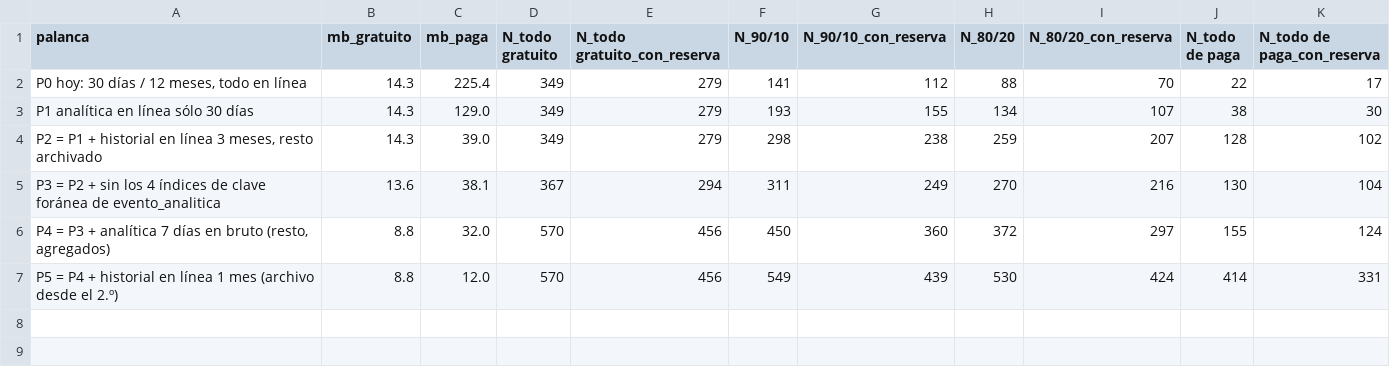
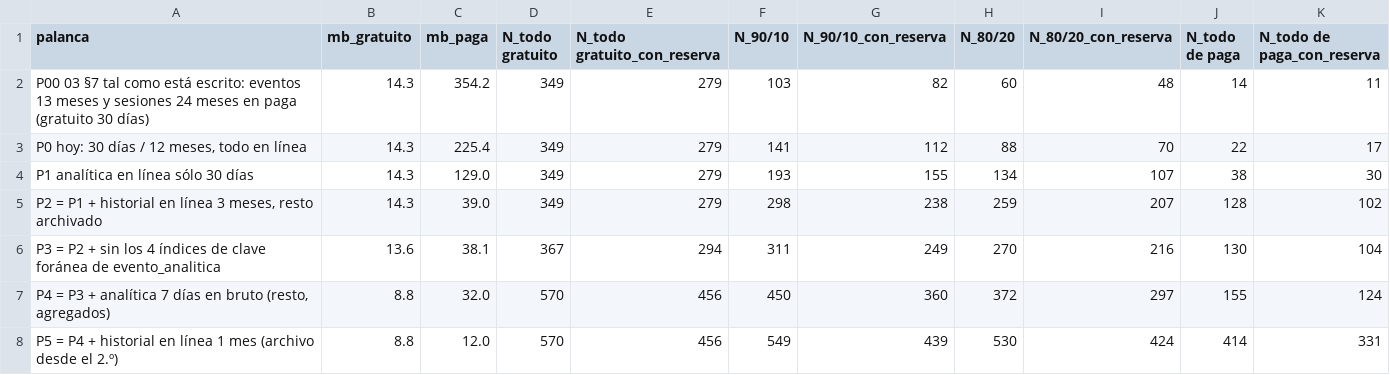
Before and after one commit to KlvinLopez/carta, a CSV file: docs/research/2026-11-14-disco-e-historial-capacidad.csv, drawn as a sheet.

```diff
--- a/docs/research/2026-11-14-disco-e-historial-capacidad.csv
+++ b/docs/research/2026-11-14-disco-e-historial-capacidad.csv
@@ -1,2 +1,3 @@
 palanca,mb_gratuito,mb_paga,N_todo gratuito,N_todo gratuito_con_reserva,N_90/10,N_90/10_con_reserva,N_80/20,N_80/20_con_reserva,N_todo de paga,N_todo de paga_con_reserva
+P00 03 §7 tal como está escrito: eventos 13 meses y sesiones 24 meses en paga (gratuito 30 días),14.3,354.2,349,279,103,82,60,48,14,11
 "P0 hoy: 30 días / 12 meses, todo en línea",14.3,225.4,349,279,141,112,88,70,22,17
```
Also changed, not shown: docs/research/2026-11-14-funciones-y-precios.csv, 13 other files.
